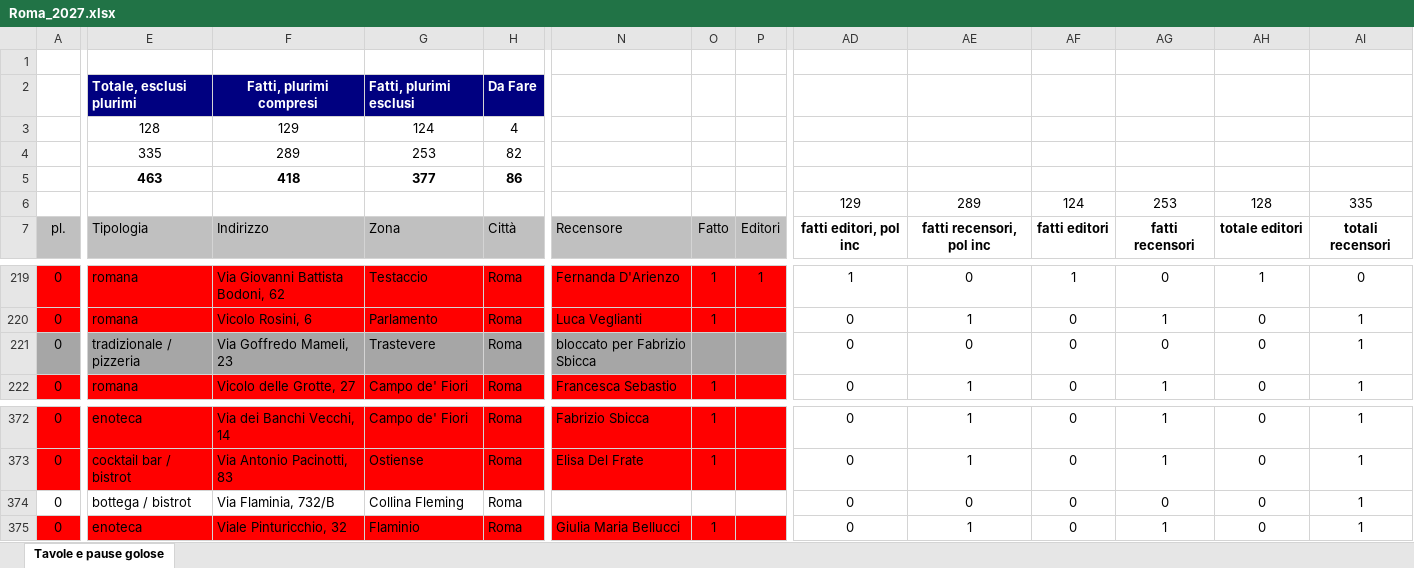
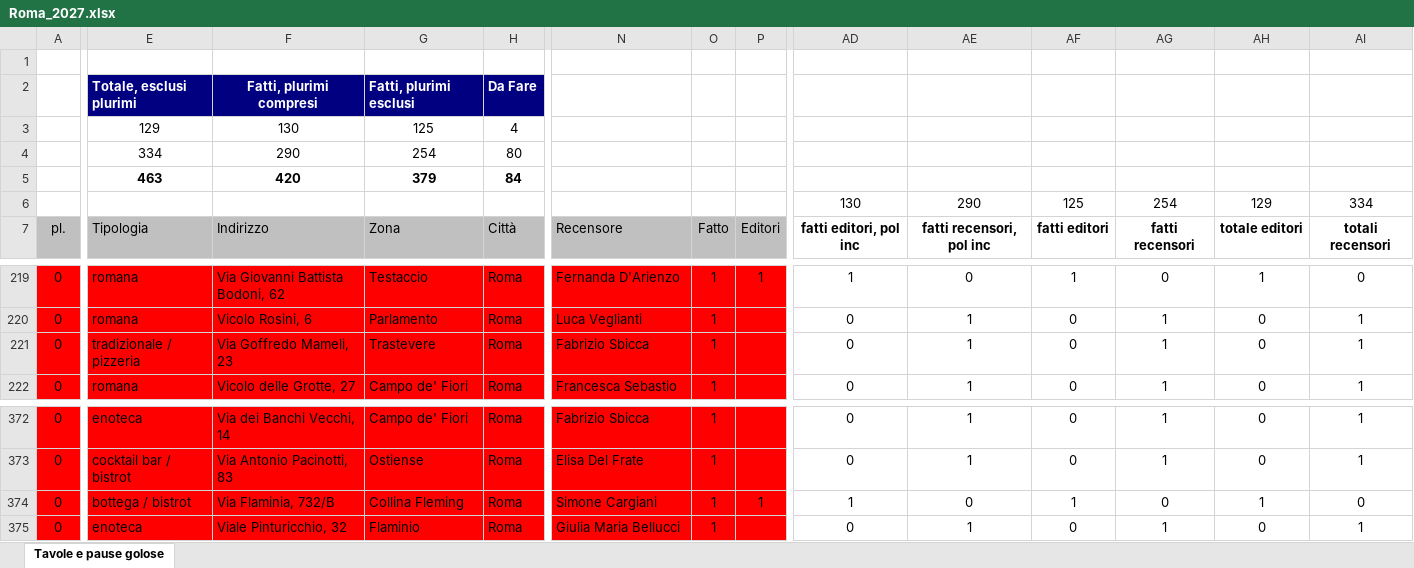
Before and after one commit to pecoraneraeditore/mappa-ristoranti, an Excel workbook: Roma_2027.xlsx, sheet Tavole e pause golose, drawn as a sheet; only a part is shown, gaps mark what is left out; values as stored, in another font and other column widths than the file's, no borders; the diff covers the shown part only; the diff names each change by its address in the sheet, - before the commit and + after, or states it on an @@ line.

```diff
--- a/Roma_2027.xlsx (sheet Tavole e pause golose)
+++ b/Roma_2027.xlsx (sheet Tavole e pause golose)
-E3: 128
+E3: 129
-F3: 129
+F3: 130
-G3: 124
+G3: 125
-E4: 335
+E4: 334
-F4: 289
+F4: 290
-G4: 253
+G4: 254
-H4: 82
+H4: 80
-F5: 418
+F5: 420
-G5: 377
+G5: 379
-H5: 86
+H5: 84
-AD6: 129
+AD6: 130
-AE6: 289
+AE6: 290
-AF6: 124
+AF6: 125
-AG6: 253
+AG6: 254
-AH6: 128
+AH6: 129
-AI6: 335
+AI6: 334
-A221:P221 fill: #A6A6A6
+A221:P221 fill: #FF0000
-N221: bloccato per Fabrizio Sbicca
+N221: Fabrizio Sbicca
-O221: (empty)
+O221: 1
-AE221: 0
+AE221: 1
-AG221: 0
+AG221: 1
-A374:P374 fill: none
+A374:P374 fill: #FF0000
-N374: (empty)
+N374: Simone Cargiani
-O374: (empty)
+O374: 1
-P374: (empty)
+P374: 1
-AD374: 0
+AD374: 1
-AF374: 0
+AF374: 1
-AH374: 0
+AH374: 1
-AI374: 1
+AI374: 0
```
Also changed, not shown: cell formats elsewhere in this sheet, Milano_2027.xlsx, 3 other files.
